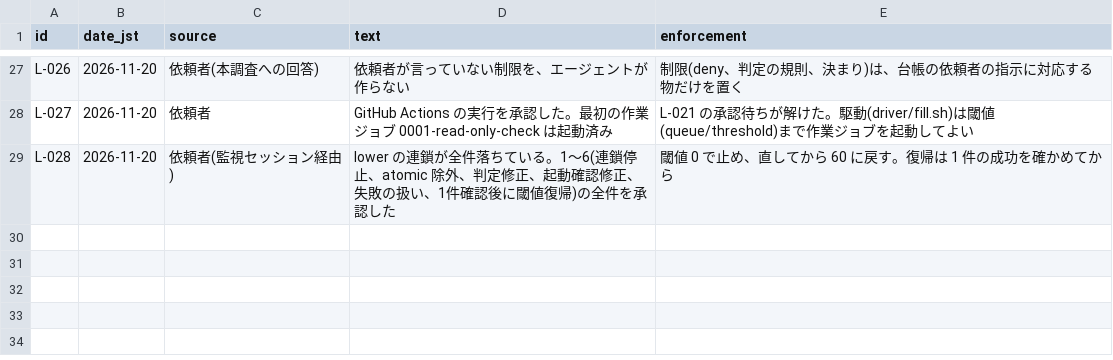
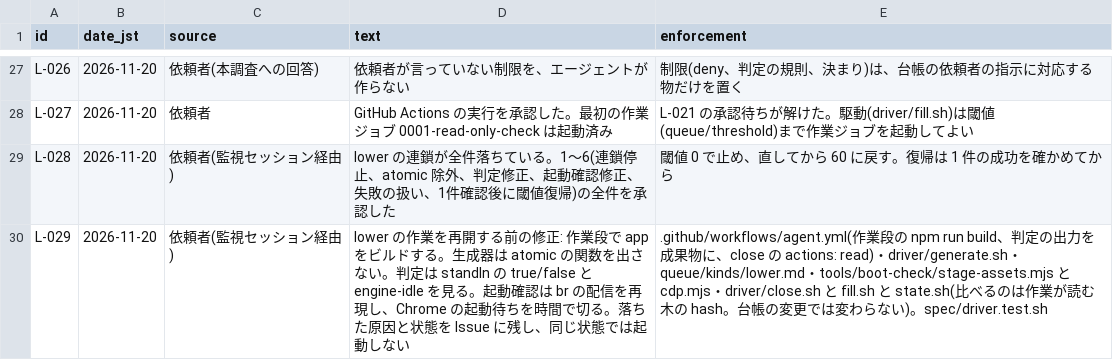
Before and after one commit to signature-studio/signature-studio, a TSV file: ledger/instructions.tsv, drawn as a sheet; only a part is shown, gaps mark what is left out.

```diff
--- a/ledger/instructions.tsv
+++ b/ledger/instructions.tsv
@@ -29 +29,2 @@ L-027	2026-11-20	依頼者	GitHub Actions の実行を承認した。最初の
 L-028	2026-11-20	依頼者(監視セッション経由)	lower の連鎖が全件落ちている。1〜6(連鎖停止、atomic 除外、判定修正、起動確認修正、失敗の扱い、1件確認後に閾値復帰)の全件を承認した	閾値 0 で止め、直してから 60 に戻す。復帰は 1 件の成功を確かめてから
+L-029	2026-11-20	依頼者(監視セッション経由)	lower の作業を再開する前の修正: 作業段で app をビルドする。生成器は atomic の関数を出さない。判定は standIn の true/false と engine-idle を見る。起動確認は br の配信を再現し、Chrome の起動待ちを時間で切る。落ちた原因と状態を Issue に残し、同じ状態では起動しない	.github/workflows/agent.yml(作業段の npm run build、判定の出力を成果物に、close の actions: read)・driver/generate.sh・queue/kinds/lower.md・tools/boot-check/stage-assets.mjs と cdp.mjs・driver/close.sh と fill.sh と state.sh(比べるのは作業が読む木の hash。台帳の変更では変わらない)。spec/driver.test.sh
```
